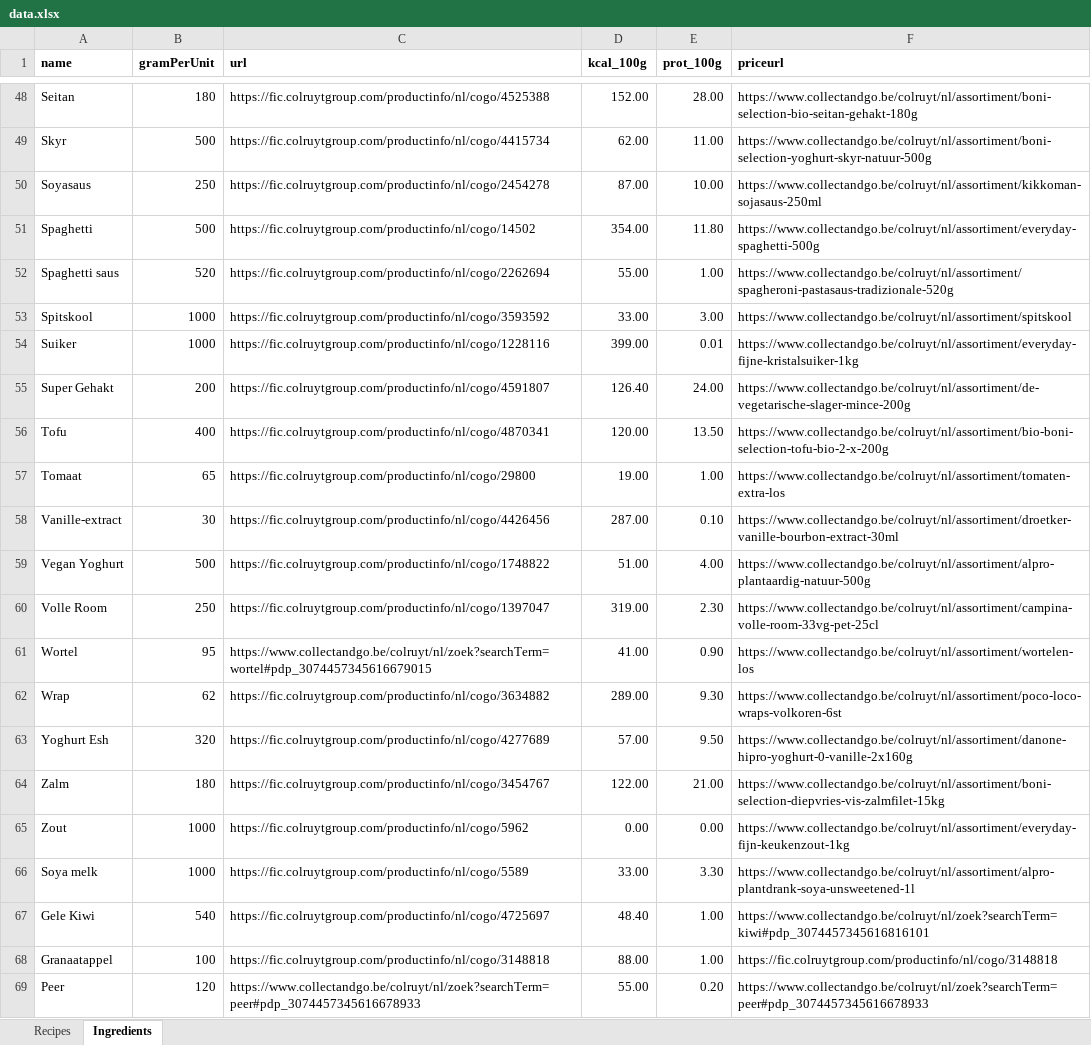
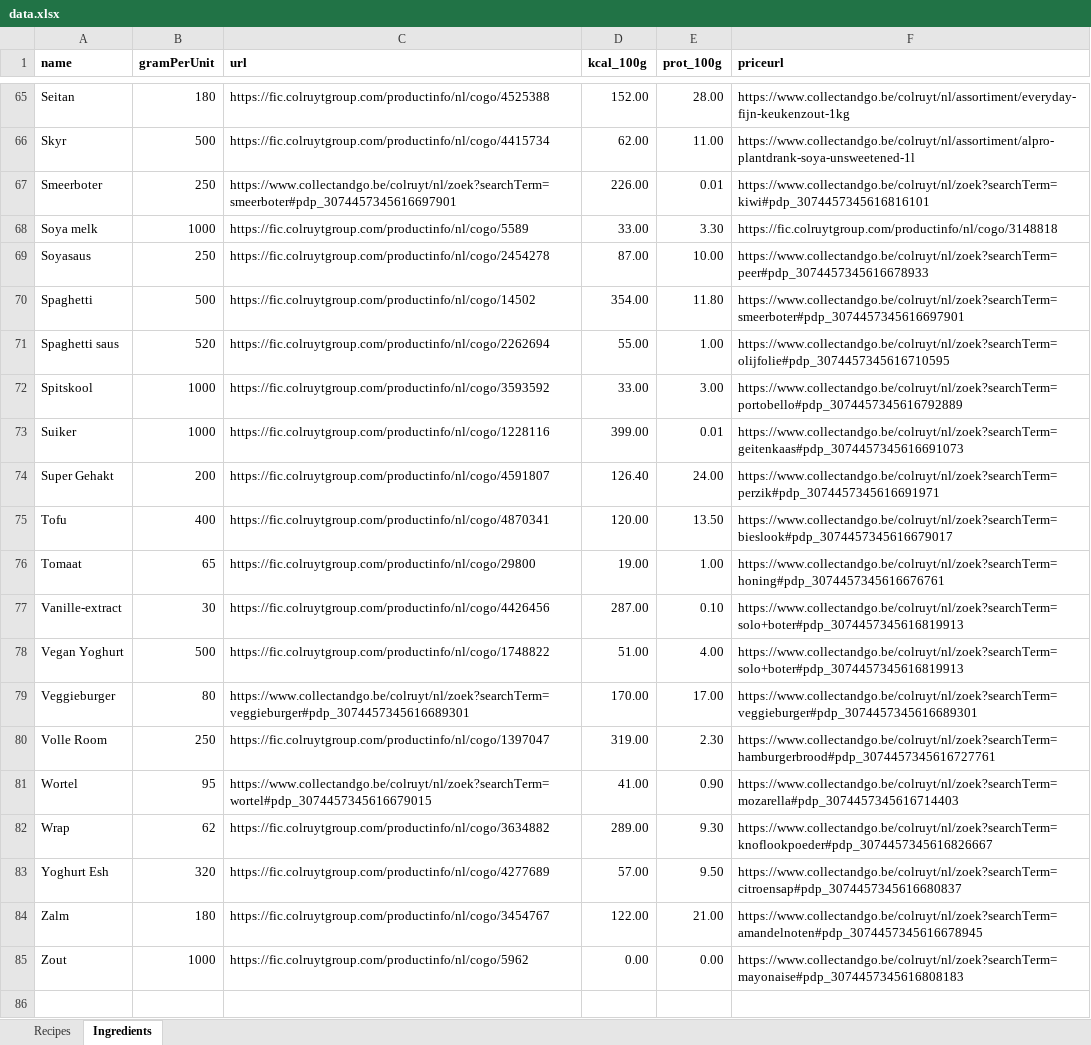
Before and after one commit to Callistah/Grocery_list, an Excel workbook: Excel_files/data.xlsx, sheet Ingredients, drawn as a sheet; only a part is shown, gaps mark what is left out; values as stored, in another font and other column widths than the file's, no borders; removed rows and columns are numbered as before the commit, all else as after; the diff covers the shown part only; the diff names each change by its address in the sheet, - before the commit and + after, or states it on an @@ line.

```diff
--- a/Excel_files/data.xlsx (sheet Ingredients)
+++ b/Excel_files/data.xlsx (sheet Ingredients)
-F65 (priceurl): https://www.collectandgo.be/colruyt/nl/assortiment/boni-selection-bio-seitan-gehakt-180g
+F65 (priceurl): https://www.collectandgo.be/colruyt/nl/assortiment/everyday-fijn-keukenzout-1kg
-F66 (priceurl): https://www.collectandgo.be/colruyt/nl/assortiment/boni-selection-yoghurt-skyr-natuur-500g
+F66 (priceurl): https://www.collectandgo.be/colruyt/nl/assortiment/alpro-plantdrank-soya-unsweetened-1l
+row 67: Smeerboter | 250 | https://www.collectandgo.be/colruyt/nl/zoek?searchTerm=smeerboter#pdp_3074457345616697901 | 226.00 | 0.01 | https://www.collectandgo.be/colruyt/nl/zoek?searchTerm=kiwi#pdp_3074457345616816101
+row 68: Soya melk | 1000 | https://fic.colruytgroup.com/productinfo/nl/cogo/5589 | 33.00 | 3.30 | https://fic.colruytgroup.com/productinfo/nl/cogo/3148818
-F69 (priceurl): https://www.collectandgo.be/colruyt/nl/assortiment/kikkoman-sojasaus-250ml
+F69 (priceurl): https://www.collectandgo.be/colruyt/nl/zoek?searchTerm=peer#pdp_3074457345616678933
-F70 (priceurl): https://www.collectandgo.be/colruyt/nl/assortiment/everyday-spaghetti-500g
+F70 (priceurl): https://www.collectandgo.be/colruyt/nl/zoek?searchTerm=smeerboter#pdp_3074457345616697901
-F71 (priceurl): https://www.collectandgo.be/colruyt/nl/assortiment/spagheroni-pastasaus-tradizionale-520g
+F71 (priceurl): https://www.collectandgo.be/colruyt/nl/zoek?searchTerm=olijfolie#pdp_3074457345616710595
-F72 (priceurl): https://www.collectandgo.be/colruyt/nl/assortiment/spitskool
+F72 (priceurl): https://www.collectandgo.be/colruyt/nl/zoek?searchTerm=portobello#pdp_3074457345616792889
-F73 (priceurl): https://www.collectandgo.be/colruyt/nl/assortiment/everyday-fijne-kristalsuiker-1kg
+F73 (priceurl): https://www.collectandgo.be/colruyt/nl/zoek?searchTerm=geitenkaas#pdp_3074457345616691073
-F74 (priceurl): https://www.collectandgo.be/colruyt/nl/assortiment/de-vegetarische-slager-mince-200g
+F74 (priceurl): https://www.collectandgo.be/colruyt/nl/zoek?searchTerm=perzik#pdp_3074457345616691971
-F75 (priceurl): https://www.collectandgo.be/colruyt/nl/assortiment/bio-boni-selection-tofu-bio-2-x-200g
+F75 (priceurl): https://www.collectandgo.be/colruyt/nl/zoek?searchTerm=bieslook#pdp_3074457345616679017
-F76 (priceurl): https://www.collectandgo.be/colruyt/nl/assortiment/tomaten-extra-los
+F76 (priceurl): https://www.collectandgo.be/colruyt/nl/zoek?searchTerm=honing#pdp_3074457345616676761
-F77 (priceurl): https://www.collectandgo.be/colruyt/nl/assortiment/droetker-vanille-bourbon-extract-30ml
+F77 (priceurl): https://www.collectandgo.be/colruyt/nl/zoek?searchTerm=solo+boter#pdp_3074457345616819913
-F78 (priceurl): https://www.collectandgo.be/colruyt/nl/assortiment/alpro-plantaardig-natuur-500g
+F78 (priceurl): https://www.collectandgo.be/colruyt/nl/zoek?searchTerm=solo+boter#pdp_3074457345616819913
+row 79: Veggieburger | 80 | https://www.collectandgo.be/colruyt/nl/zoek?searchTerm=veggieburger#pdp_3074457345616689301 | 170.00 | 17.00 | https://www.collectandgo.be/colruyt/nl/zoek?searchTerm=veggieburger#pdp_3074457345616689301
-F80 (priceurl): https://www.collectandgo.be/colruyt/nl/assortiment/campina-volle-room-33vg-pet-25cl
+F80 (priceurl): https://www.collectandgo.be/colruyt/nl/zoek?searchTerm=hamburgerbrood#pdp_3074457345616727761
-F81 (priceurl): https://www.collectandgo.be/colruyt/nl/assortiment/wortelen-los
+F81 (priceurl): https://www.collectandgo.be/colruyt/nl/zoek?searchTerm=mozarella#pdp_3074457345616714403
-F82 (priceurl): https://www.collectandgo.be/colruyt/nl/assortiment/poco-loco-wraps-volkoren-6st
+F82 (priceurl): https://www.collectandgo.be/colruyt/nl/zoek?searchTerm=knoflookpoeder#pdp_3074457345616826667
-F83 (priceurl): https://www.collectandgo.be/colruyt/nl/assortiment/danone-hipro-yoghurt-0-vanille-2x160g
+F83 (priceurl): https://www.collectandgo.be/colruyt/nl/zoek?searchTerm=citroensap#pdp_3074457345616680837
-F84 (priceurl): https://www.collectandgo.be/colruyt/nl/assortiment/boni-selection-diepvries-vis-zalmfilet-15kg
+F84 (priceurl): https://www.collectandgo.be/colruyt/nl/zoek?searchTerm=amandelnoten#pdp_3074457345616678945
-F85 (priceurl): https://www.collectandgo.be/colruyt/nl/assortiment/everyday-fijn-keukenzout-1kg
+F85 (priceurl): https://www.collectandgo.be/colruyt/nl/zoek?searchTerm=mayonaise#pdp_3074457345616808183
-row 66: Soya melk | 1000 | https://fic.colruytgroup.com/productinfo/nl/cogo/5589 | 33.00 | 3.30 | https://www.collectandgo.be/colruyt/nl/assortiment/alpro-plantdrank-soya-unsweetened-1l
-row 67: Gele Kiwi | 540 | https://fic.colruytgroup.com/productinfo/nl/cogo/4725697 | 48.40 | 1.00 | https://www.collectandgo.be/colruyt/nl/zoek?searchTerm=kiwi#pdp_3074457345616816101
-row 68: Granaatappel | 100 | https://fic.colruytgroup.com/productinfo/nl/cogo/3148818 | 88.00 | 1.00 | https://fic.colruytgroup.com/productinfo/nl/cogo/3148818
-row 69: Peer | 120 | https://www.collectandgo.be/colruyt/nl/zoek?searchTerm=peer#pdp_3074457345616678933 | 55.00 | 0.20 | https://www.collectandgo.be/colruyt/nl/zoek?searchTerm=peer#pdp_3074457345616678933
```
Also changed, not shown: 18 added rows, 1 removed row, 38 edited cells and cell formats elsewhere in this sheet, sheet Recipes, Excel_files/Log/Grocery_List_Log.xlsx, 1 other file.
